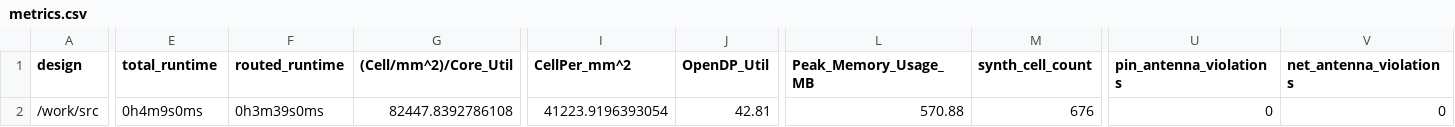
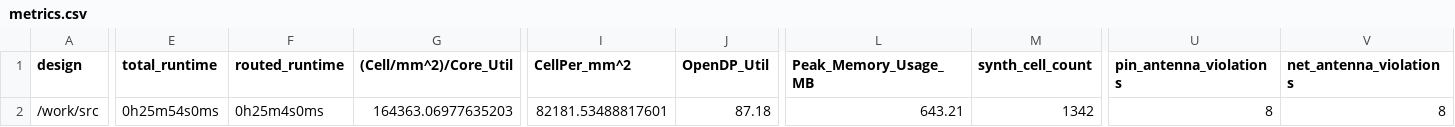
Before and after one commit to TinyTapeout/tinytapeout-04, a CSV file: projects/tt_um_devinatkin_arduino_vga/metrics.csv, drawn as a sheet; only a part is shown, gaps mark what is left out; the diff covers the shown part only; the diff names each change by its address in the sheet, - before the commit and + after, or states it on an @@ line.

Commit message:
feat: update project tt_um_devinatkin_arduino_vga from devinatkin/tt04-arduino-gpu-vga
Commit: a3b6d2a82e52b41bd33a4ee85f0c8f53376df1ae
Workflow: https://github.com/devinatkin/tt04-arduino-gpu-vga/actions/runs/5932885473

```diff
--- a/projects/tt_um_devinatkin_arduino_vga/metrics.csv
+++ b/projects/tt_um_devinatkin_arduino_vga/metrics.csv
-E2 (total_runtime): 0h4m9s0ms
+E2 (total_runtime): 0h25m54s0ms
-F2 (routed_runtime): 0h3m39s0ms
+F2 (routed_runtime): 0h25m4s0ms
-G2 ((Cell/mm^2)/Core_Util): 82447.8392786108
+G2 ((Cell/mm^2)/Core_Util): 164363.06977635203
-I2 (CellPer_mm^2): 41223.9196393054
+I2 (CellPer_mm^2): 82181.53488817601
-J2 (OpenDP_Util): 42.81
+J2 (OpenDP_Util): 87.18
-L2 (Peak_Memory_Usage_MB): 570.88
+L2 (Peak_Memory_Usage_MB): 643.21
-M2 (synth_cell_count): 676
+M2 (synth_cell_count): 1342
-U2 (pin_antenna_violations): 0
+U2 (pin_antenna_violations): 8
-V2 (net_antenna_violations): 0
+V2 (net_antenna_violations): 8
```
Also changed, not shown: 34 edited cells elsewhere in this file, 7 other files.
